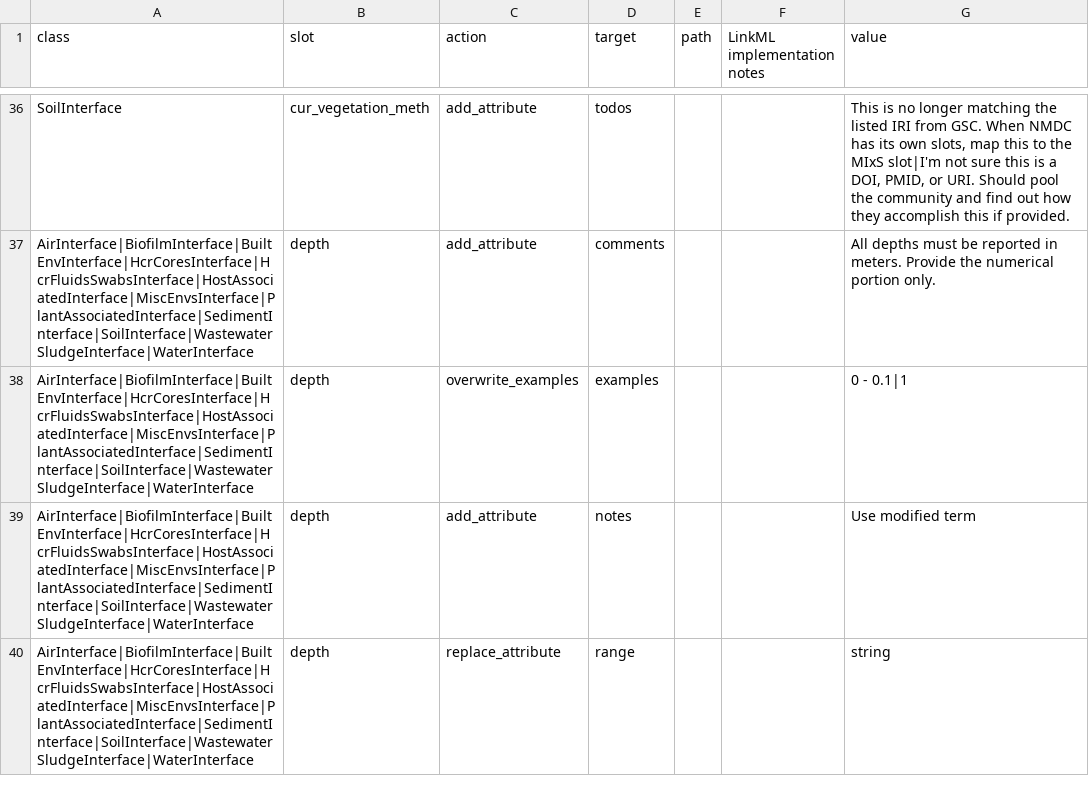
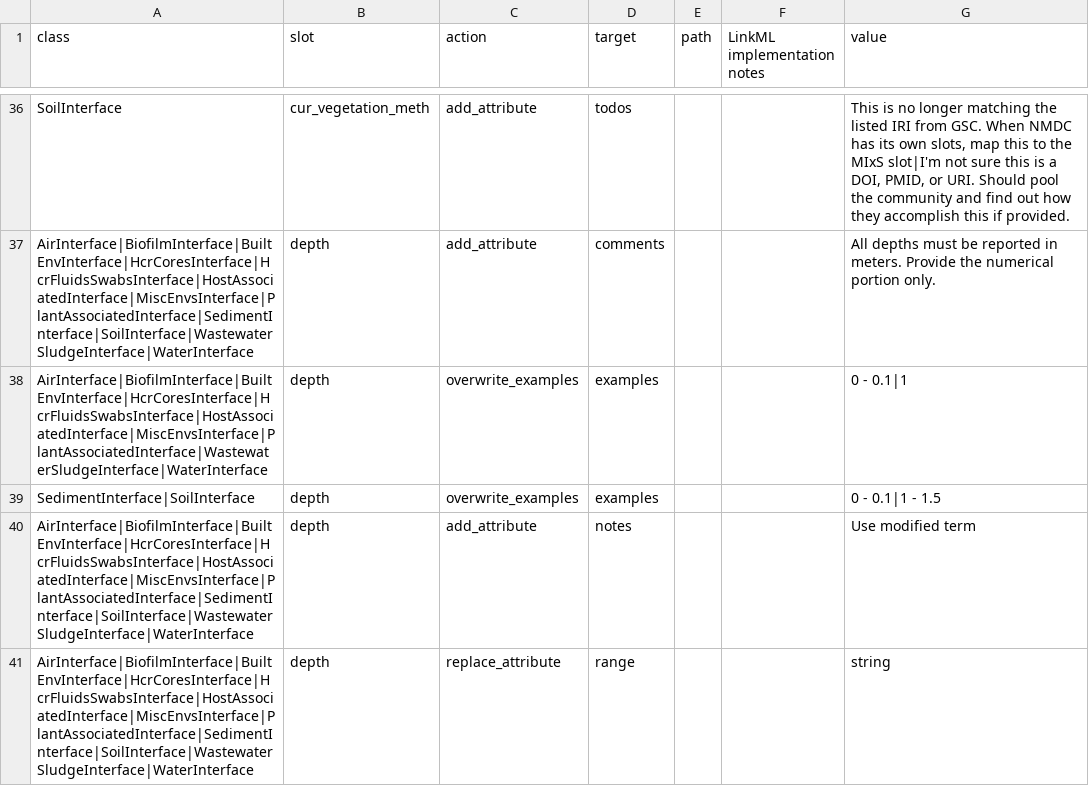
Before and after one commit to microbiomedata/submission-schema, a TSV file: sheets_and_friends/tsv_in/modifications_long.tsv, drawn as a sheet; only a part is shown, gaps mark what is left out.

Commit message:
Use only range examples for depth in SedimentInterface and SoilInterface

```diff
--- a/sheets_and_friends/tsv_in/modifications_long.tsv
+++ b/sheets_and_friends/tsv_in/modifications_long.tsv
@@ -37,3 +37,4 @@ SoilInterface	cur_vegetation_meth	add_attribute	todos			This is no longer matchi
 AirInterface|BiofilmInterface|BuiltEnvInterface|HcrCoresInterface|HcrFluidsSwabsInterface|HostAssociatedInterface|MiscEnvsInterface|PlantAssociatedInterface|SedimentInterface|SoilInterface|WastewaterSludgeInterface|WaterInterface	depth	add_attribute	comments			All depths must be reported in meters. Provide the numerical portion only.
-AirInterface|BiofilmInterface|BuiltEnvInterface|HcrCoresInterface|HcrFluidsSwabsInterface|HostAssociatedInterface|MiscEnvsInterface|PlantAssociatedInterface|SedimentInterface|SoilInterface|WastewaterSludgeInterface|WaterInterface	depth	overwrite_examples	examples			0 - 0.1|1
+AirInterface|BiofilmInterface|BuiltEnvInterface|HcrCoresInterface|HcrFluidsSwabsInterface|HostAssociatedInterface|MiscEnvsInterface|PlantAssociatedInterface|WastewaterSludgeInterface|WaterInterface	depth	overwrite_examples	examples			0 - 0.1|1
+SedimentInterface|SoilInterface	depth	overwrite_examples	examples			0 - 0.1|1 - 1.5
 AirInterface|BiofilmInterface|BuiltEnvInterface|HcrCoresInterface|HcrFluidsSwabsInterface|HostAssociatedInterface|MiscEnvsInterface|PlantAssociatedInterface|SedimentInterface|SoilInterface|WastewaterSludgeInterface|WaterInterface	depth	add_attribute	notes			Use modified term
```
